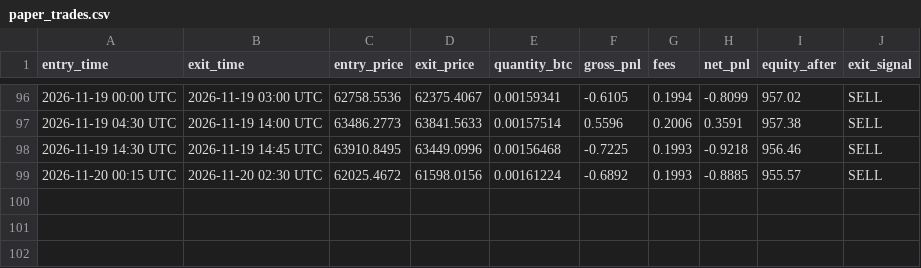
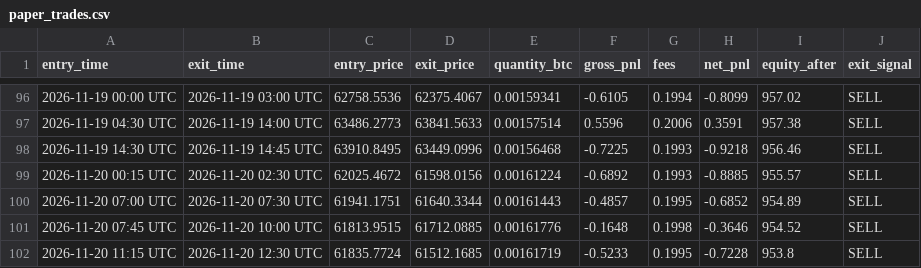
Before and after one commit to xxdroopxx-netizen/btc-15m-paper-alerts, a CSV file: paper_trades.csv, drawn as a sheet; only a part is shown, gaps mark what is left out; the diff names each change by its address in the sheet, - before the commit and + after, or states it on an @@ line.

```diff
--- a/paper_trades.csv
+++ b/paper_trades.csv
+row 100: 2026-11-20 07:00 UTC | 2026-11-20 07:30 UTC | 61941.1751 | 61640.3344 | 0.00161443 | -0.4857 | 0.1995 | -0.6852 | 954.89 | SELL
+row 101: 2026-11-20 07:45 UTC | 2026-11-20 10:00 UTC | 61813.9515 | 61712.0885 | 0.00161776 | -0.1648 | 0.1998 | -0.3646 | 954.52 | SELL
+row 102: 2026-11-20 11:15 UTC | 2026-11-20 12:30 UTC | 61835.7724 | 61512.1685 | 0.00161719 | -0.5233 | 0.1995 | -0.7228 | 953.8 | SELL
```
Also changed, not shown: 1 other file.
